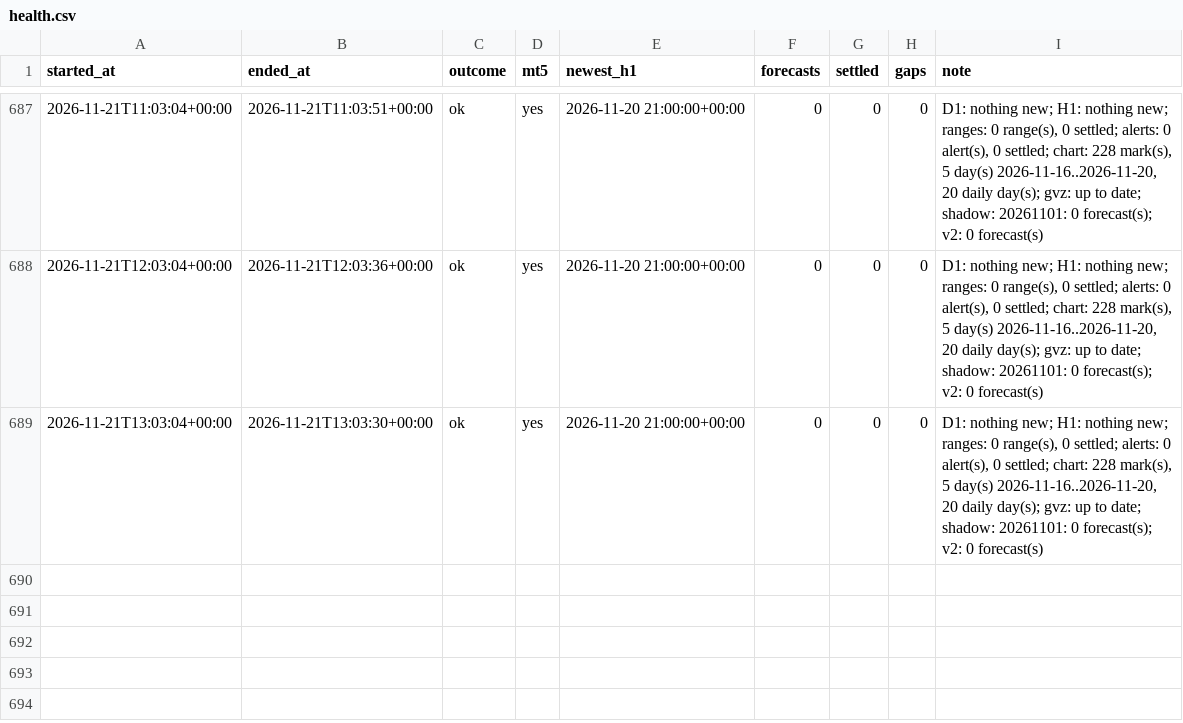
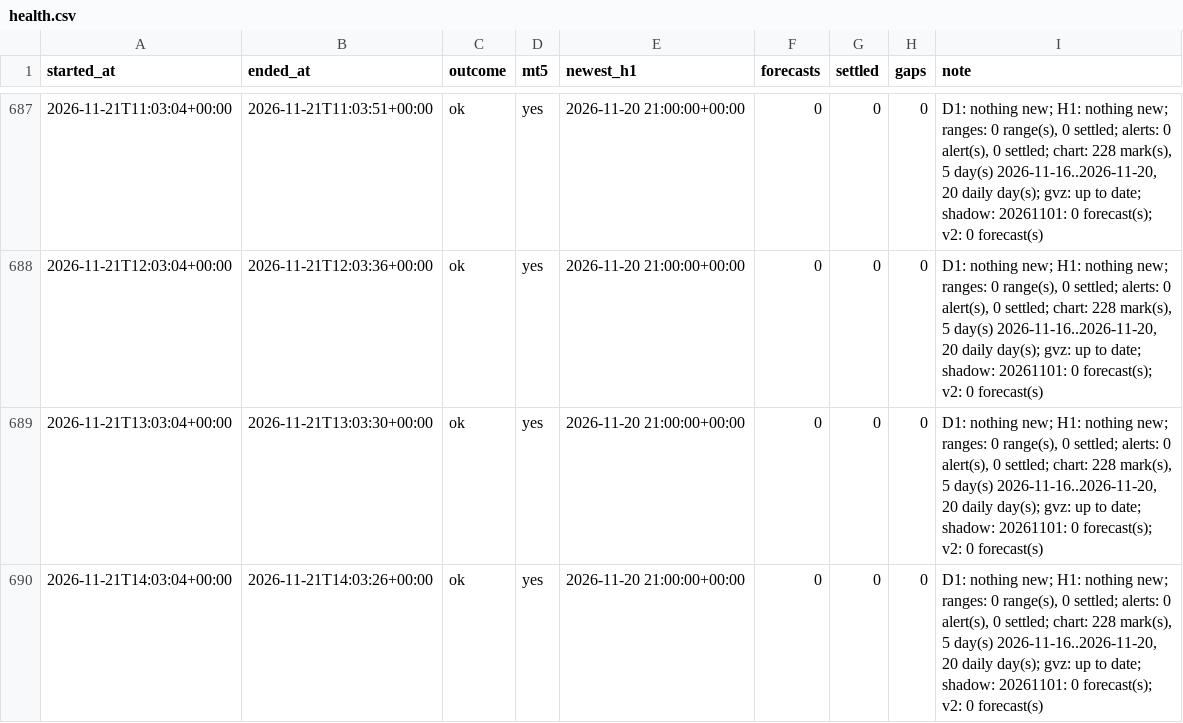
Before and after one commit to velizarMitov/EURUSD-prophet, a CSV file: results/gold/forward/health.csv, drawn as a sheet; only a part is shown, gaps mark what is left out; the diff names each change by its address in the sheet, - before the commit and + after, or states it on an @@ line.

```diff
--- a/results/gold/forward/health.csv
+++ b/results/gold/forward/health.csv
+row 690: 2026-11-21T14:03:04+00:00 | 2026-11-21T14:03:26+00:00 | ok | yes | 2026-11-20 21:00:00+00:00 | 0 | 0 | 0 | D1: nothing new; H1: nothing new; ranges: 0 range(s), 0 settled; alerts: 0 alert(s), 0 settled; chart: 228 mark(s), 5 day(s) 2026-11-16..2026-11-20, 20 daily day(s); gvz: up to date; shadow: 20261101: 0 forecast(s); v2: 0 forecast(s)
```
Also changed, not shown: results/external_tsfm/forward/health.csv, 58 other files.
